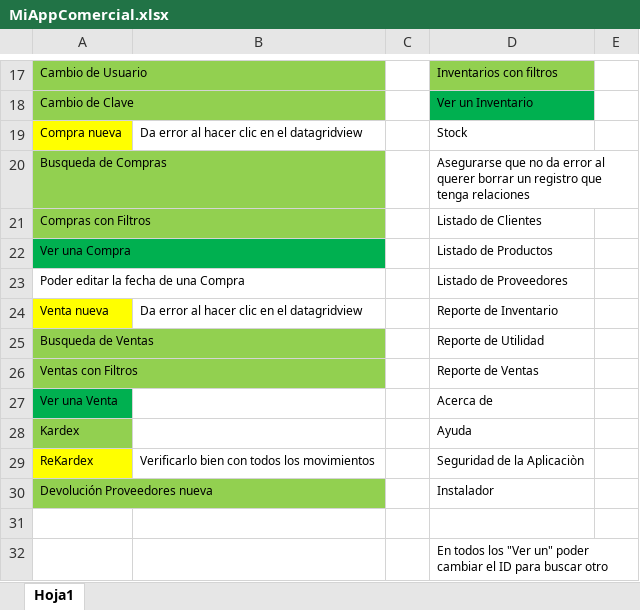
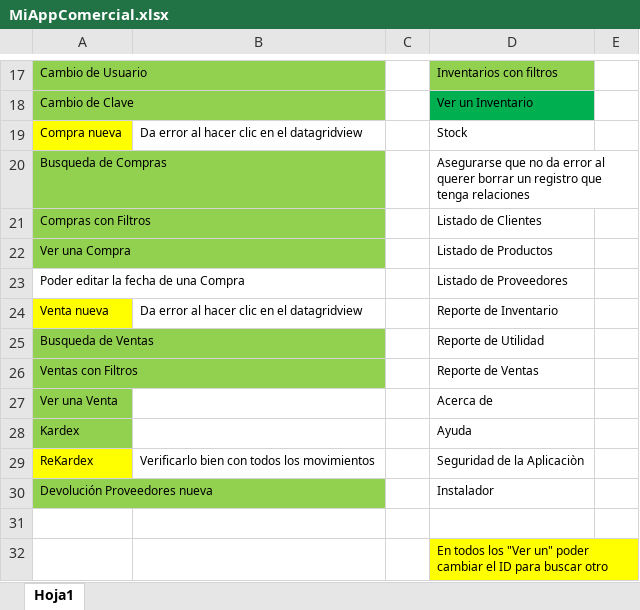
Before and after one commit to LuisPulenta/MiAppComercial, an Excel workbook: MiAppComercial.xlsx, sheet Hoja1, drawn as a sheet; only a part is shown, gaps mark what is left out; values as stored, in another font and other column widths than the file's, no borders; the diff names each change by its address in the sheet, - before the commit and + after, or states it on an @@ line.

```diff
--- a/MiAppComercial.xlsx (sheet Hoja1)
+++ b/MiAppComercial.xlsx (sheet Hoja1)
-A22 fill: #00B050
+A22 fill: #92D050
-A27 fill: #00B050
+A27 fill: #92D050
-D32 fill: none
+D32 fill: #FFFF00
```
Also changed, not shown: 12 other files.
